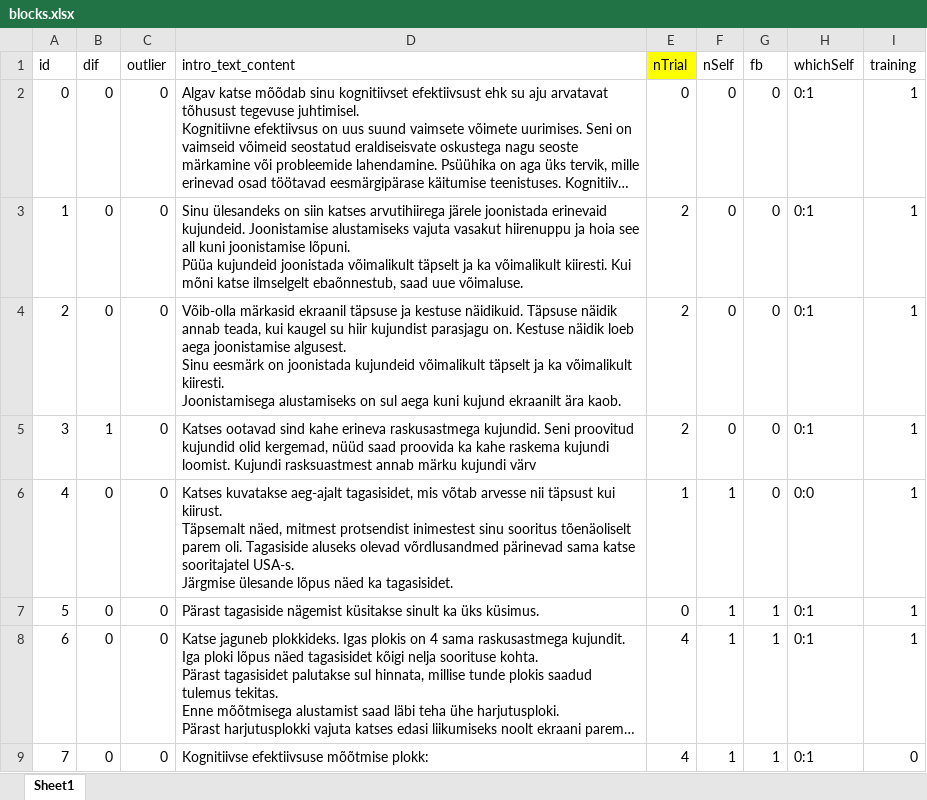
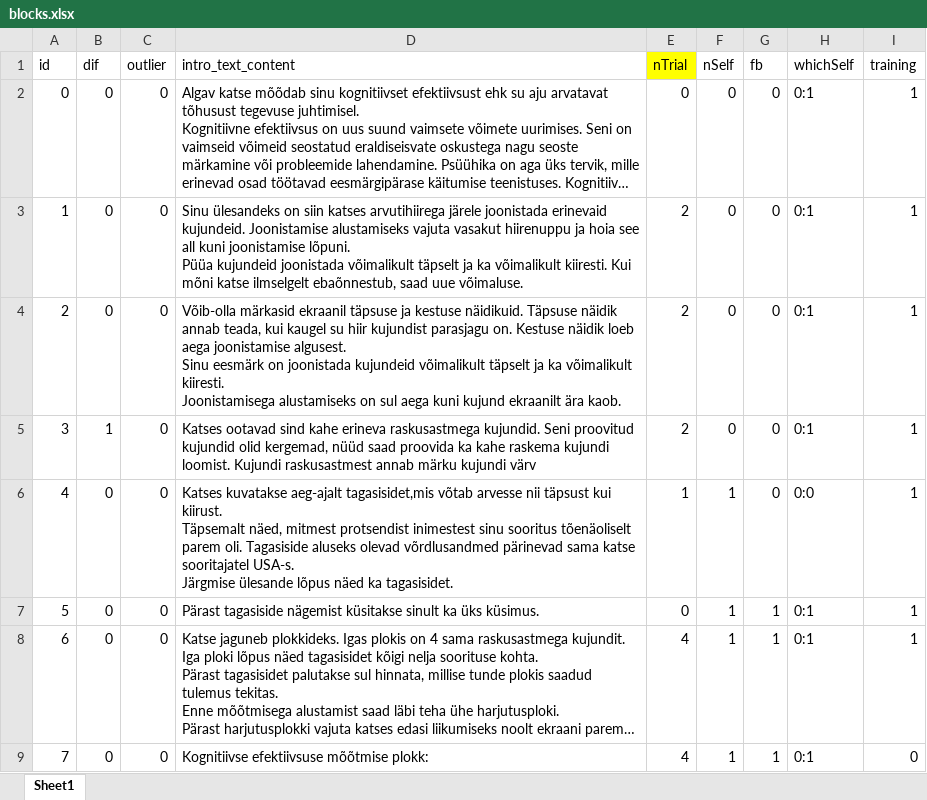
Before and after one commit to richardnaar/MDT-21, an Excel workbook: blocks.xlsx, sheet Sheet1, drawn as a sheet; only a part is shown; long unchanged cells end in …; values as stored, in another font and other column widths than the file's, no borders; the diff names each change by its address in the sheet, - before the commit and + after, or states it on an @@ line.

Commit message:
fix spelling

```diff
--- a/blocks.xlsx (sheet Sheet1)
+++ b/blocks.xlsx (sheet Sheet1)
-D5 (intro_text_content): …loomist. Kujundi rasksuastmest annab märku…
+D5 (intro_text_content): …loomist. Kujundi raskusastmest annab märku…
-D6 (intro_text_content): …kuvatakse aeg-ajalt tagasisidet, mis võtab arvesse…
+D6 (intro_text_content): …kuvatakse aeg-ajalt tagasisidet,mis võtab arvesse…
```
